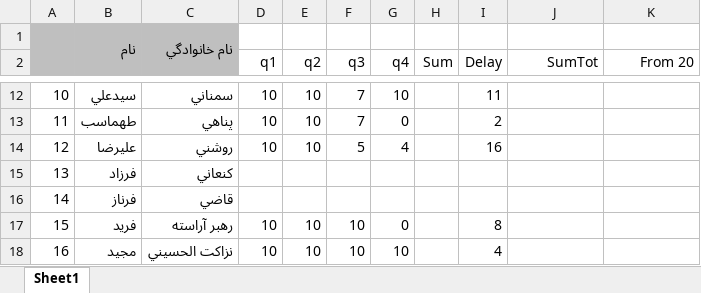
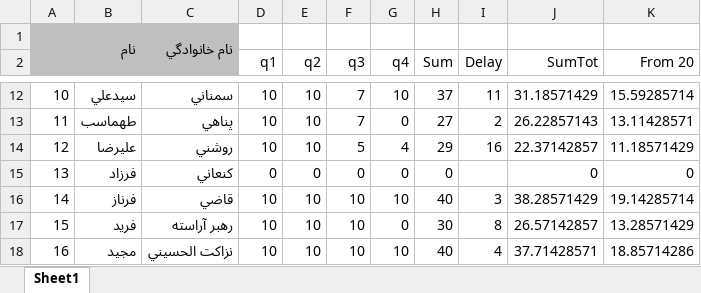
Before and after one commit to mkm1992/phd-project, an Excel workbook: Hw2.xlsx, sheet Sheet1, drawn as a sheet; only a part is shown, gaps mark what is left out; values as stored, in another font and other column widths than the file's, no borders; the diff covers the shown part only; the diff names each change by its address in the sheet, - before the commit and + after, or states it on an @@ line.

```diff
--- a/Hw2.xlsx (sheet Sheet1)
+++ b/Hw2.xlsx (sheet Sheet1)
-H12 (Sum): (empty)
+H12 (Sum): 37
-J12 (SumTot): (empty)
+J12 (SumTot): 31.18571429
-K12 (From 20): (empty)
+K12 (From 20): 15.59285714
-H13 (Sum): (empty)
+H13 (Sum): 27
-J13 (SumTot): (empty)
+J13 (SumTot): 26.22857143
-K13 (From 20): (empty)
+K13 (From 20): 13.11428571
-H14 (Sum): (empty)
+H14 (Sum): 29
-J14 (SumTot): (empty)
+J14 (SumTot): 22.37142857
-K14 (From 20): (empty)
+K14 (From 20): 11.18571429
-D15 (q1): (empty)
+D15 (q1): 0
-E15 (q2): (empty)
+E15 (q2): 0
-F15 (q3): (empty)
+F15 (q3): 0
-G15 (q4): (empty)
+G15 (q4): 0
-H15 (Sum): (empty)
+H15 (Sum): 0
-J15 (SumTot): (empty)
+J15 (SumTot): 0
-K15 (From 20): (empty)
+K15 (From 20): 0
-D16 (q1): (empty)
+D16 (q1): 10
-E16 (q2): (empty)
+E16 (q2): 10
-F16 (q3): (empty)
+F16 (q3): 10
-G16 (q4): (empty)
+G16 (q4): 10
-H16 (Sum): (empty)
+H16 (Sum): 40
-I16 (Delay): (empty)
+I16 (Delay): 3
-J16 (SumTot): (empty)
+J16 (SumTot): 38.28571429
-K16 (From 20): (empty)
+K16 (From 20): 19.14285714
-H17 (Sum): (empty)
+H17 (Sum): 30
-J17 (SumTot): (empty)
+J17 (SumTot): 26.57142857
-K17 (From 20): (empty)
+K17 (From 20): 13.28571429
-H18 (Sum): (empty)
+H18 (Sum): 40
-J18 (SumTot): (empty)
+J18 (SumTot): 37.71428571
-K18 (From 20): (empty)
+K18 (From 20): 18.85714286
```
Also changed, not shown: 291 edited cells elsewhere in this sheet, Hw1.xlsx, 34 other files.
